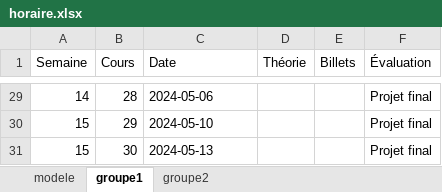
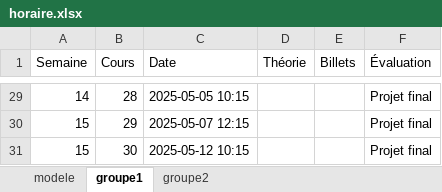
Before and after one commit to cegepvictoetienne/support, an Excel workbook: template/horaire.xlsx, sheet groupe1, drawn as a sheet; only a part is shown, gaps mark what is left out; values as stored, in another font and other column widths than the file's, no borders; the diff covers the shown part only; the diff names each change by its address in the sheet, - before the commit and + after, or states it on an @@ line.

```diff
--- a/template/horaire.xlsx (sheet groupe1)
+++ b/template/horaire.xlsx (sheet groupe1)
-C29 (Date): 2024-05-06
+C29 (Date): 2025-05-05 10:15
-C30 (Date): 2024-05-10
+C30 (Date): 2025-05-07 12:15
-C31 (Date): 2024-05-13
+C31 (Date): 2025-05-12 10:15
```
Also changed, not shown: 27 edited cells elsewhere in this sheet, sheet groupe2, 3 other files.
